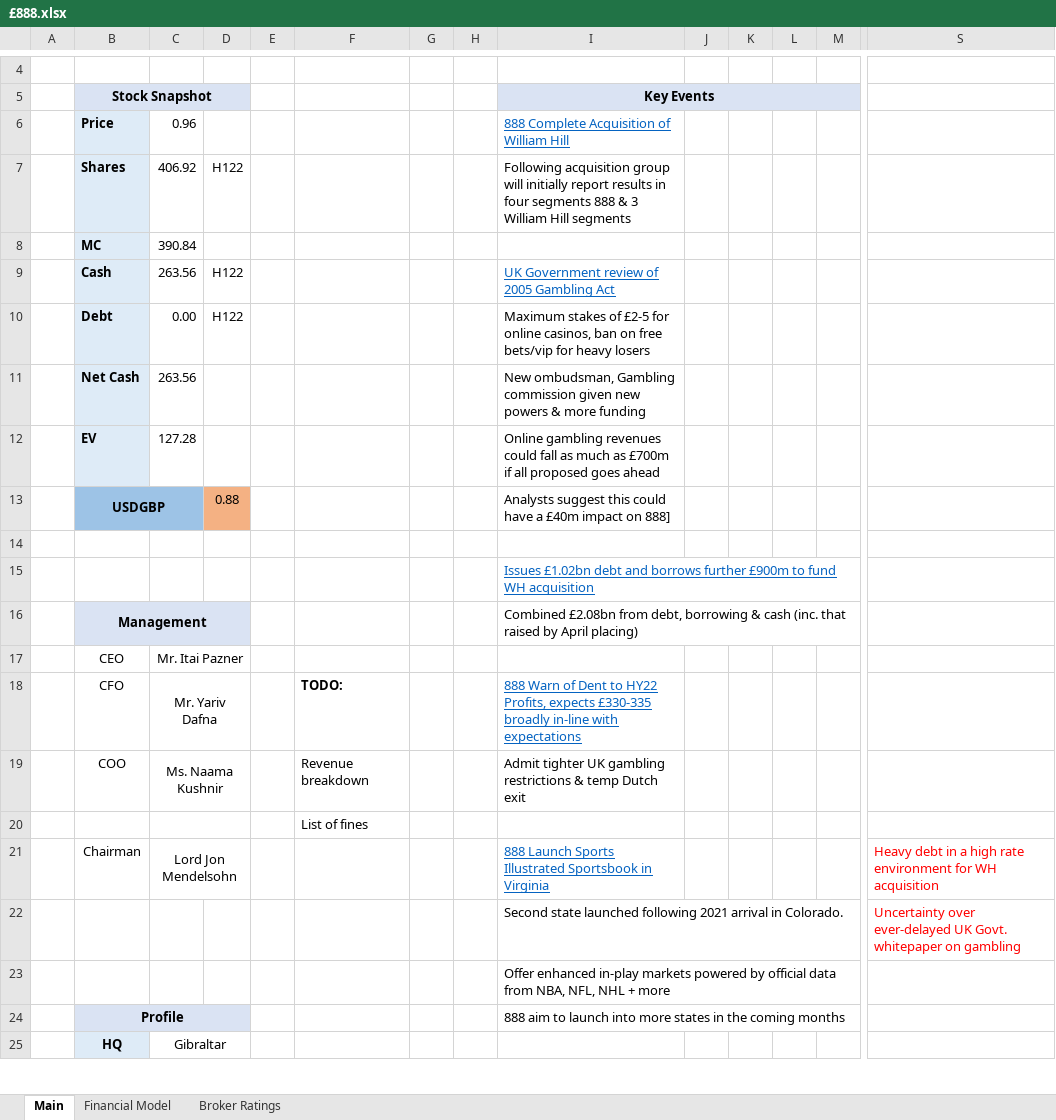
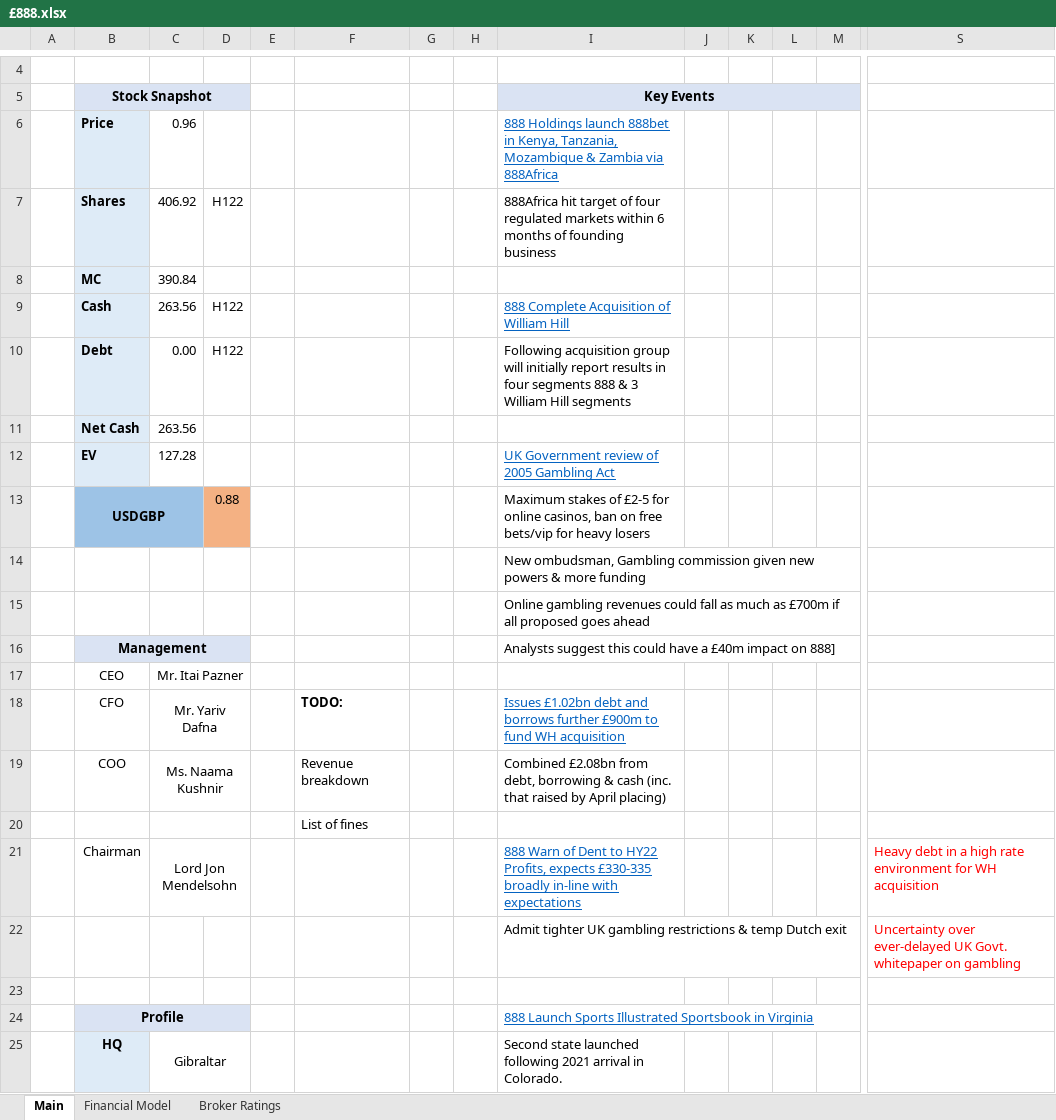
Before and after one commit to Charlie-Hill/Financial-Models, an Excel workbook: £888.xlsx, sheet Main, drawn as a sheet; only a part is shown, gaps mark what is left out; values as stored, in another font and other column widths than the file's, no borders; charts and pictures not drawn; removed rows and columns are numbered as before the commit, all else as after; rows hold the shown columns only; the diff covers the shown part only; the diff names each change by its address in the sheet, - before the commit and + after, or states it on an @@ line.

```diff
--- a/£888.xlsx (sheet Main)
+++ b/£888.xlsx (sheet Main)
-I6 (Key Events): 888 Complete Acquisition of William Hill
+I6 (Key Events): 888 Holdings launch 888bet in Kenya, Tanzania, Mozambique & Zambia via 888Africa
-I7 (Key Events): Following acquisition group will initially report results in four segments 888 & 3 William Hill segments
+I7 (Key Events): 888Africa hit target of four regulated markets within 6 months of founding business
-I9 (Key Events): UK Government review of 2005 Gambling Act
+I9 (Key Events): 888 Complete Acquisition of William Hill
-I10 (Key Events): Maximum stakes of £2-5 for online casinos, ban on free bets/vip for heavy losers
+I10 (Key Events): Following acquisition group will initially report results in four segments 888 & 3 William Hill segments
-I11 (Key Events): New ombudsman, Gambling commission given new powers & more funding
+I11 (Key Events): (empty)
-I12 (Key Events): Online gambling revenues could fall as much as £700m if all proposed goes ahead
+I12 (Key Events): UK Government review of 2005 Gambling Act
@@ I12 underline: off → on, text colour: black → #0563C1 @@
-I13 (Key Events): Analysts suggest this could have a £40m impact on 888]
+I13 (Key Events): Maximum stakes of £2-5 for online casinos, ban on free bets/vip for heavy losers
+row 14:  |  |  |  |  |  |  |  | New ombudsman, Gambling commission given new powers & more funding
+row 15:  |  |  |  |  |  |  |  | Online gambling revenues could fall as much as £700m if all proposed goes ahead
+row 16:  | Management |  |  |  |  |  |  | Analysts suggest this could have a £40m impact on 888]
+row 18:  | CFO | Mr. Yariv Dafna |  |  | TODO: |  |  | Issues £1.02bn debt and borrows further £900m to fund WH acquisition
+row 19:  | COO | Ms. Naama Kushnir |  |  | Revenue breakdown |  |  | Combined £2.08bn from debt, borrowing & cash (inc. that raised by April placing)
+row 21:  | Chairman | Lord Jon Mendelsohn |  |  |  |  |  | 888 Warn of Dent to HY22 Profits, expects £330-335 broadly in-line with expectations |  |  |  |  | Heavy debt in a high rate environment for WH acquisition
+row 22:  |  |  |  |  |  |  |  | Admit tighter UK gambling restrictions & temp Dutch exit |  |  |  |  | Uncertainty over ever-delayed UK Govt. whitepaper on gambling
-row 15:  |  |  |  |  |  |  |  | Issues £1.02bn debt and borrows further £900m to fund WH acquisition
-row 16:  | Management |  |  |  |  |  |  | Combined £2.08bn from debt, borrowing & cash (inc. that raised by April placing)
-row 18:  | CFO | Mr. Yariv Dafna |  |  | TODO: |  |  | 888 Warn of Dent to HY22 Profits, expects £330-335 broadly in-line with expectations
-row 19:  | COO | Ms. Naama Kushnir |  |  | Revenue breakdown |  |  | Admit tighter UK gambling restrictions & temp Dutch exit
-row 21:  | Chairman | Lord Jon Mendelsohn |  |  |  |  |  | 888 Launch Sports Illustrated Sportsbook in Virginia |  |  |  |  | Heavy debt in a high rate environment for WH acquisition
-row 22:  |  |  |  |  |  |  |  | Second state launched following 2021 arrival in Colorado. |  |  |  |  | Uncertainty over ever-delayed UK Govt. whitepaper on gambling
-row 23:  |  |  |  |  |  |  |  | Offer enhanced in-play markets powered by official data from NBA, NFL, NHL + more
-I24 (Key Events): 888 aim to launch into more states in the coming months
+I24 (Key Events): 888 Launch Sports Illustrated Sportsbook in Virginia
@@ I24 underline: off → on, text colour: black → #0563C1 @@
-I25 (Key Events): (empty)
+I25 (Key Events): Second state launched following 2021 arrival in Colorado.
```
Also changed, not shown: 6 added rows, 3 removed rows, 5 edited cells and cell formats elsewhere in this sheet, £BIDS.xlsx.
